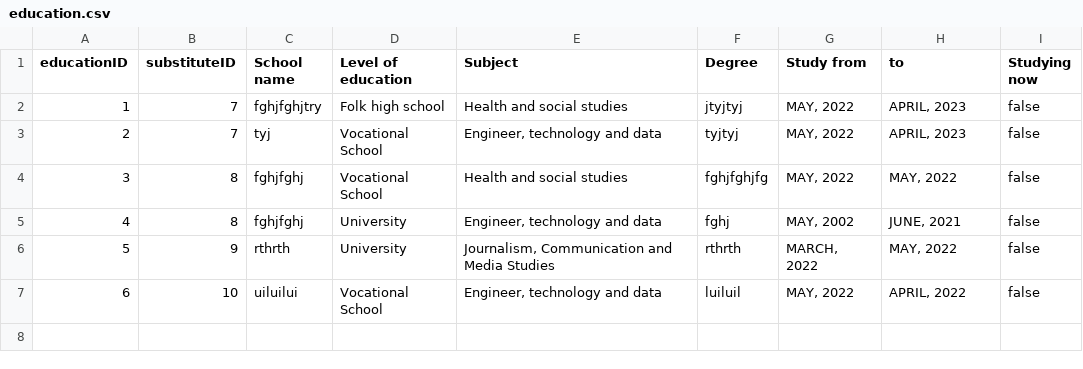
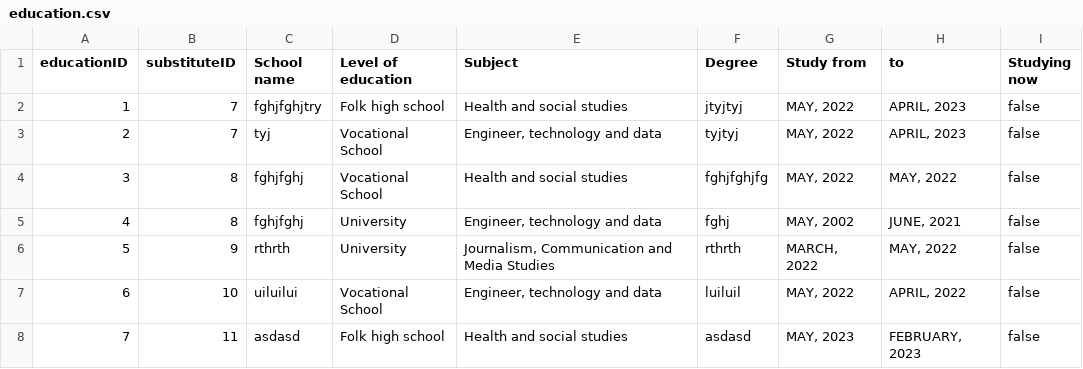
Before and after one commit to dsorenes/Semesteroppgave, a CSV file: data/education.csv, drawn as a sheet; the diff names each change by its address in the sheet, - before the commit and + after, or states it on an @@ line.

Commit message:
Reformatert SubstitutePosition, i lik still med de andre data klassene.

```diff
--- a/data/education.csv
+++ b/data/education.csv
+row 8: 7 | 11 | asdasd | Folk high school | Health and social studies | asdasd | MAY, 2023 | FEBRUARY, 2023 | false
```
Also changed, not shown: data/employer/employer.csv, data/position/position.csv, 3 other files.
